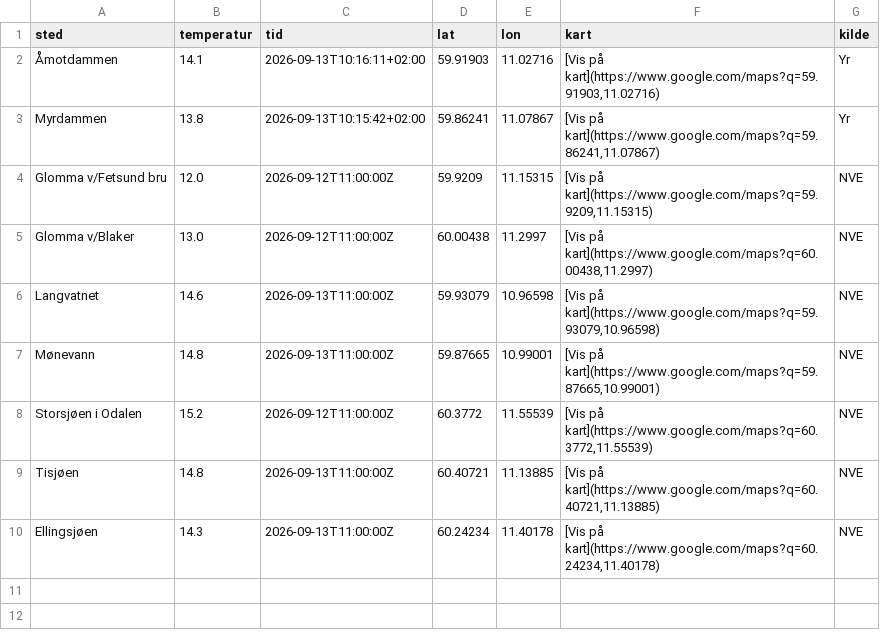
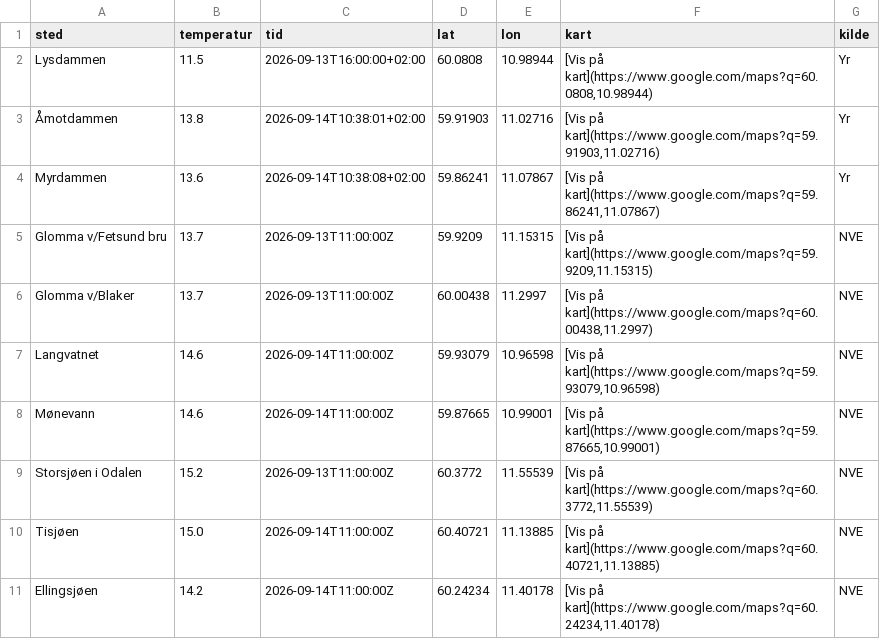
Before and after one commit to martinholterhuset/badevanntemp, a CSV file: badetemp.csv, drawn as a sheet.

```diff
--- a/badetemp.csv
+++ b/badetemp.csv
@@ -1,10 +1,11 @@
 sted,temperatur,tid,lat,lon,kart,kilde
-Åmotdammen,14.1,2026-09-13T10:16:11+02:00,59.91903,11.02716,"[Vis på kart](https://www.google.com/maps?q=59.91903,11.02716)",Yr
-Myrdammen,13.8,2026-09-13T10:15:42+02:00,59.86241,11.07867,"[Vis på kart](https://www.google.com/maps?q=59.86241,11.07867)",Yr
-Glomma v/Fetsund bru,12.0,2026-09-12T11:00:00Z,59.9209,11.15315,"[Vis på kart](https://www.google.com/maps?q=59.9209,11.15315)",NVE
-Glomma v/Blaker,13.0,2026-09-12T11:00:00Z,60.00438,11.2997,"[Vis på kart](https://www.google.com/maps?q=60.00438,11.2997)",NVE
-Langvatnet,14.6,2026-09-13T11:00:00Z,59.93079,10.96598,"[Vis på kart](https://www.google.com/maps?q=59.93079,10.96598)",NVE
-Mønevann,14.8,2026-09-13T11:00:00Z,59.87665,10.99001,"[Vis på kart](https://www.google.com/maps?q=59.87665,10.99001)",NVE
-Storsjøen i Odalen,15.2,2026-09-12T11:00:00Z,60.3772,11.55539,"[Vis på kart](https://www.google.com/maps?q=60.3772,11.55539)",NVE
-Tisjøen,14.8,2026-09-13T11:00:00Z,60.40721,11.13885,"[Vis på kart](https://www.google.com/maps?q=60.40721,11.13885)",NVE
-Ellingsjøen,14.3,2026-09-13T11:00:00Z,60.24234,11.40178,"[Vis på kart](https://www.google.com/maps?q=60.24234,11.40178)",NVE
+Lysdammen,11.5,2026-09-13T16:00:00+02:00,60.0808,10.98944,"[Vis på kart](https://www.google.com/maps?q=60.0808,10.98944)",Yr
+Åmotdammen,13.8,2026-09-14T10:38:01+02:00,59.91903,11.02716,"[Vis på kart](https://www.google.com/maps?q=59.91903,11.02716)",Yr
+Myrdammen,13.6,2026-09-14T10:38:08+02:00,59.86241,11.07867,"[Vis på kart](https://www.google.com/maps?q=59.86241,11.07867)",Yr
+Glomma v/Fetsund bru,13.7,2026-09-13T11:00:00Z,59.9209,11.15315,"[Vis på kart](https://www.google.com/maps?q=59.9209,11.15315)",NVE
+Glomma v/Blaker,13.7,2026-09-13T11:00:00Z,60.00438,11.2997,"[Vis på kart](https://www.google.com/maps?q=60.00438,11.2997)",NVE
+Langvatnet,14.6,2026-09-14T11:00:00Z,59.93079,10.96598,"[Vis på kart](https://www.google.com/maps?q=59.93079,10.96598)",NVE
+Mønevann,14.6,2026-09-14T11:00:00Z,59.87665,10.99001,"[Vis på kart](https://www.google.com/maps?q=59.87665,10.99001)",NVE
+Storsjøen i Odalen,15.2,2026-09-13T11:00:00Z,60.3772,11.55539,"[Vis på kart](https://www.google.com/maps?q=60.3772,11.55539)",NVE
+Tisjøen,15.0,2026-09-14T11:00:00Z,60.40721,11.13885,"[Vis på kart](https://www.google.com/maps?q=60.40721,11.13885)",NVE
+Ellingsjøen,14.2,2026-09-14T11:00:00Z,60.24234,11.40178,"[Vis på kart](https://www.google.com/maps?q=60.24234,11.40178)",NVE
```
